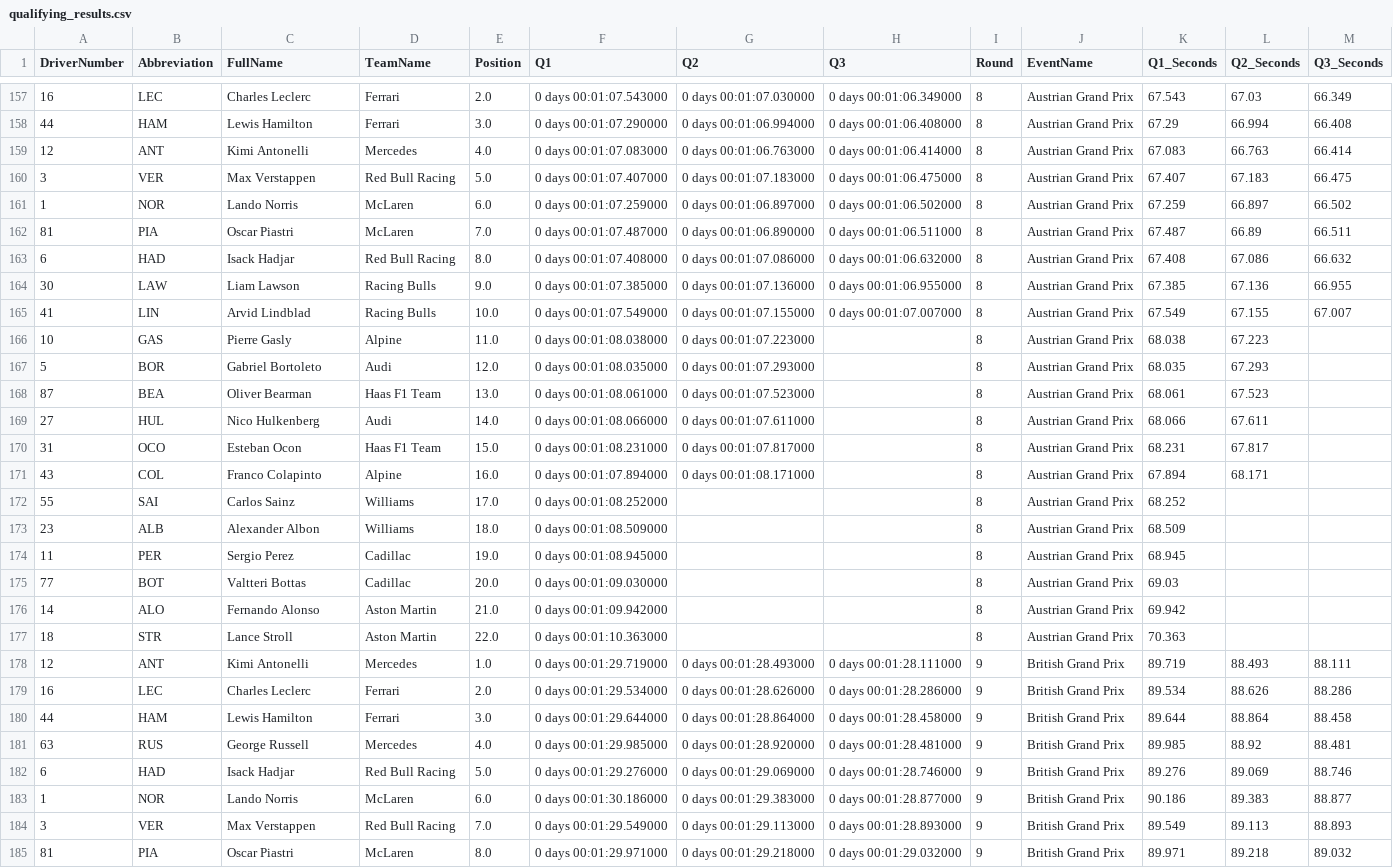
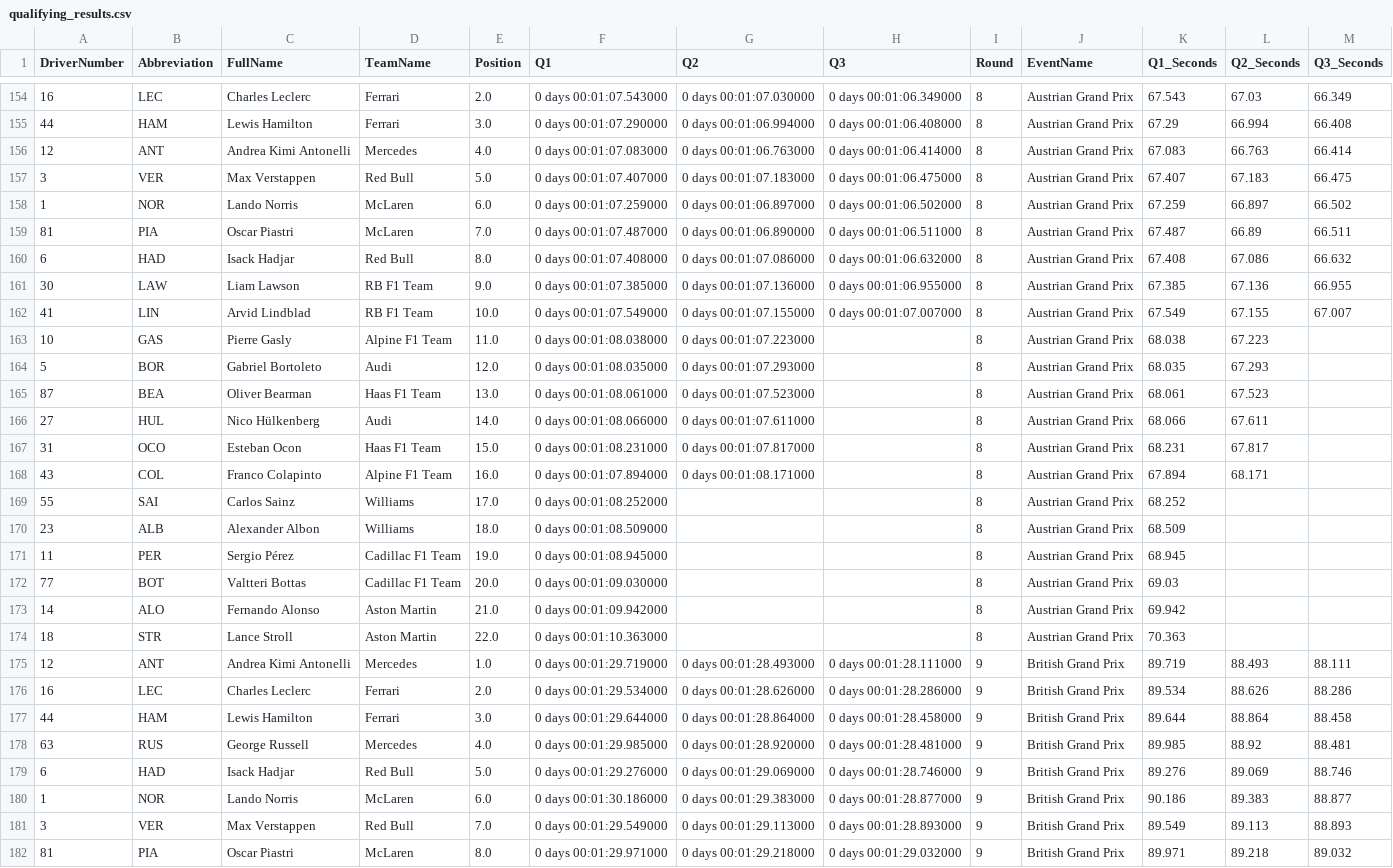
Before and after one commit to Rochit1/F1-Analytics-Dashboard, a CSV file: data/qualifying_results.csv, drawn as a sheet; only a part is shown, gaps mark what is left out; the diff covers the shown part only.

```diff
--- a/data/qualifying_results.csv
+++ b/data/qualifying_results.csv
@@ -158,22 +155,22 @@ DriverNumber,Abbreviation,FullName,TeamName,Position,Q1,Q2,Q3,Round,EventName,Q1
 44,HAM,Lewis Hamilton,Ferrari,3.0,0 days 00:01:07.290000,0 days 00:01:06.994000,0 days 00:01:06.408000,8,Austrian Grand Prix,67.29,66.994,66.408
-12,ANT,Kimi Antonelli,Mercedes,4.0,0 days 00:01:07.083000,0 days 00:01:06.763000,0 days 00:01:06.414000,8,Austrian Grand Prix,67.083,66.763,66.414
-3,VER,Max Verstappen,Red Bull Racing,5.0,0 days 00:01:07.407000,0 days 00:01:07.183000,0 days 00:01:06.475000,8,Austrian Grand Prix,67.407,67.183,66.475
+12,ANT,Andrea Kimi Antonelli,Mercedes,4.0,0 days 00:01:07.083000,0 days 00:01:06.763000,0 days 00:01:06.414000,8,Austrian Grand Prix,67.083,66.763,66.414
+3,VER,Max Verstappen,Red Bull,5.0,0 days 00:01:07.407000,0 days 00:01:07.183000,0 days 00:01:06.475000,8,Austrian Grand Prix,67.407,67.183,66.475
 1,NOR,Lando Norris,McLaren,6.0,0 days 00:01:07.259000,0 days 00:01:06.897000,0 days 00:01:06.502000,8,Austrian Grand Prix,67.259,66.897,66.502
 81,PIA,Oscar Piastri,McLaren,7.0,0 days 00:01:07.487000,0 days 00:01:06.890000,0 days 00:01:06.511000,8,Austrian Grand Prix,67.487,66.89,66.511
-6,HAD,Isack Hadjar,Red Bull Racing,8.0,0 days 00:01:07.408000,0 days 00:01:07.086000,0 days 00:01:06.632000,8,Austrian Grand Prix,67.408,67.086,66.632
-30,LAW,Liam Lawson,Racing Bulls,9.0,0 days 00:01:07.385000,0 days 00:01:07.136000,0 days 00:01:06.955000,8,Austrian Grand Prix,67.385,67.136,66.955
-41,LIN,Arvid Lindblad,Racing Bulls,10.0,0 days 00:01:07.549000,0 days 00:01:07.155000,0 days 00:01:07.007000,8,Austrian Grand Prix,67.549,67.155,67.007
-10,GAS,Pierre Gasly,Alpine,11.0,0 days 00:01:08.038000,0 days 00:01:07.223000,,8,Austrian Grand Prix,68.038,67.223,
+6,HAD,Isack Hadjar,Red Bull,8.0,0 days 00:01:07.408000,0 days 00:01:07.086000,0 days 00:01:06.632000,8,Austrian Grand Prix,67.408,67.086,66.632
+30,LAW,Liam Lawson,RB F1 Team,9.0,0 days 00:01:07.385000,0 days 00:01:07.136000,0 days 00:01:06.955000,8,Austrian Grand Prix,67.385,67.136,66.955
+41,LIN,Arvid Lindblad,RB F1 Team,10.0,0 days 00:01:07.549000,0 days 00:01:07.155000,0 days 00:01:07.007000,8,Austrian Grand Prix,67.549,67.155,67.007
+10,GAS,Pierre Gasly,Alpine F1 Team,11.0,0 days 00:01:08.038000,0 days 00:01:07.223000,,8,Austrian Grand Prix,68.038,67.223,
 5,BOR,Gabriel Bortoleto,Audi,12.0,0 days 00:01:08.035000,0 days 00:01:07.293000,,8,Austrian Grand Prix,68.035,67.293,
 87,BEA,Oliver Bearman,Haas F1 Team,13.0,0 days 00:01:08.061000,0 days 00:01:07.523000,,8,Austrian Grand Prix,68.061,67.523,
-27,HUL,Nico Hulkenberg,Audi,14.0,0 days 00:01:08.066000,0 days 00:01:07.611000,,8,Austrian Grand Prix,68.066,67.611,
+27,HUL,Nico Hülkenberg,Audi,14.0,0 days 00:01:08.066000,0 days 00:01:07.611000,,8,Austrian Grand Prix,68.066,67.611,
 31,OCO,Esteban Ocon,Haas F1 Team,15.0,0 days 00:01:08.231000,0 days 00:01:07.817000,,8,Austrian Grand Prix,68.231,67.817,
-43,COL,Franco Colapinto,Alpine,16.0,0 days 00:01:07.894000,0 days 00:01:08.171000,,8,Austrian Grand Prix,67.894,68.171,
+43,COL,Franco Colapinto,Alpine F1 Team,16.0,0 days 00:01:07.894000,0 days 00:01:08.171000,,8,Austrian Grand Prix,67.894,68.171,
 55,SAI,Carlos Sainz,Williams,17.0,0 days 00:01:08.252000,,,8,Austrian Grand Prix,68.252,,
 23,ALB,Alexander Albon,Williams,18.0,0 days 00:01:08.509000,,,8,Austrian Grand Prix,68.509,,
-11,PER,Sergio Perez,Cadillac,19.0,0 days 00:01:08.945000,,,8,Austrian Grand Prix,68.945,,
-77,BOT,Valtteri Bottas,Cadillac,20.0,0 days 00:01:09.030000,,,8,Austrian Grand Prix,69.03,,
+11,PER,Sergio Pérez,Cadillac F1 Team,19.0,0 days 00:01:08.945000,,,8,Austrian Grand Prix,68.945,,
+77,BOT,Valtteri Bottas,Cadillac F1 Team,20.0,0 days 00:01:09.030000,,,8,Austrian Grand Prix,69.03,,
 14,ALO,Fernando Alonso,Aston Martin,21.0,0 days 00:01:09.942000,,,8,Austrian Grand Prix,69.942,,
 18,STR,Lance Stroll,Aston Martin,22.0,0 days 00:01:10.363000,,,8,Austrian Grand Prix,70.363,,
-12,ANT,Kimi Antonelli,Mercedes,1.0,0 days 00:01:29.719000,0 days 00:01:28.493000,0 days 00:01:28.111000,9,British Grand Prix,89.719,88.493,88.111
+12,ANT,Andrea Kimi Antonelli,Mercedes,1.0,0 days 00:01:29.719000,0 days 00:01:28.493000,0 days 00:01:28.111000,9,British Grand Prix,89.719,88.493,88.111
 16,LEC,Charles Leclerc,Ferrari,2.0,0 days 00:01:29.534000,0 days 00:01:28.626000,0 days 00:01:28.286000,9,British Grand Prix,89.534,88.626,88.286
@@ -181,5 +178,5 @@ DriverNumber,Abbreviation,FullName,TeamName,Position,Q1,Q2,Q3,Round,EventName,Q1
 63,RUS,George Russell,Mercedes,4.0,0 days 00:01:29.985000,0 days 00:01:28.920000,0 days 00:01:28.481000,9,British Grand Prix,89.985,88.92,88.481
-6,HAD,Isack Hadjar,Red Bull Racing,5.0,0 days 00:01:29.276000,0 days 00:01:29.069000,0 days 00:01:28.746000,9,British Grand Prix,89.276,89.069,88.746
+6,HAD,Isack Hadjar,Red Bull,5.0,0 days 00:01:29.276000,0 days 00:01:29.069000,0 days 00:01:28.746000,9,British Grand Prix,89.276,89.069,88.746
 1,NOR,Lando Norris,McLaren,6.0,0 days 00:01:30.186000,0 days 00:01:29.383000,0 days 00:01:28.877000,9,British Grand Prix,90.186,89.383,88.877
-3,VER,Max Verstappen,Red Bull Racing,7.0,0 days 00:01:29.549000,0 days 00:01:29.113000,0 days 00:01:28.893000,9,British Grand Prix,89.549,89.113,88.893
+3,VER,Max Verstappen,Red Bull,7.0,0 days 00:01:29.549000,0 days 00:01:29.113000,0 days 00:01:28.893000,9,British Grand Prix,89.549,89.113,88.893
 81,PIA,Oscar Piastri,McLaren,8.0,0 days 00:01:29.971000,0 days 00:01:29.218000,0 days 00:01:29.032000,9,British Grand Prix,89.971,89.218,89.032
```
Also changed, not shown: 3 removed rows and 117 edited cells elsewhere in this file.
